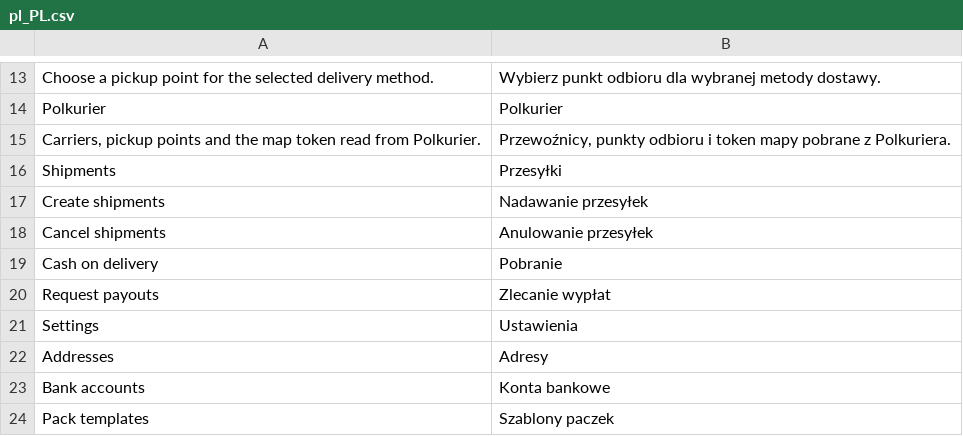
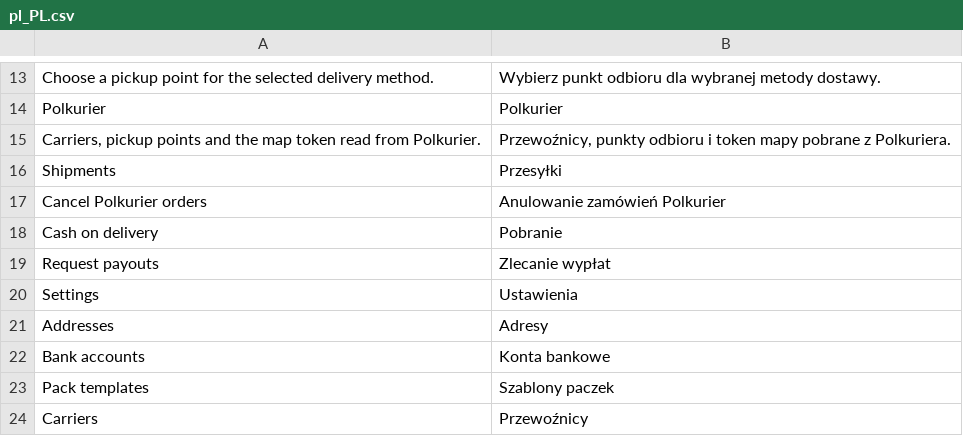
Before and after one commit to Polkurier/magento2-shipping, a CSV file: src/i18n/pl_PL.csv, drawn as a sheet; only a part is shown, gaps mark what is left out; the shorter side is filled out with more unchanged rows.

```diff
--- a/src/i18n/pl_PL.csv
+++ b/src/i18n/pl_PL.csv
@@ -16,4 +16,3 @@
 "Shipments","Przesyłki"
-"Create shipments","Nadawanie przesyłek"
-"Cancel shipments","Anulowanie przesyłek"
+"Cancel Polkurier orders","Anulowanie zamówień Polkurier"
 "Cash on delivery","Pobranie"
```
Also changed, not shown: src/i18n/en_US.csv, 57 other files.
